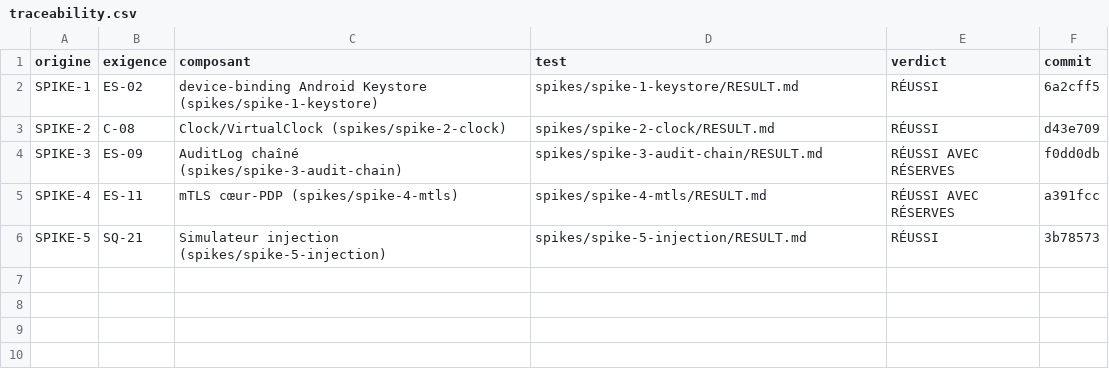
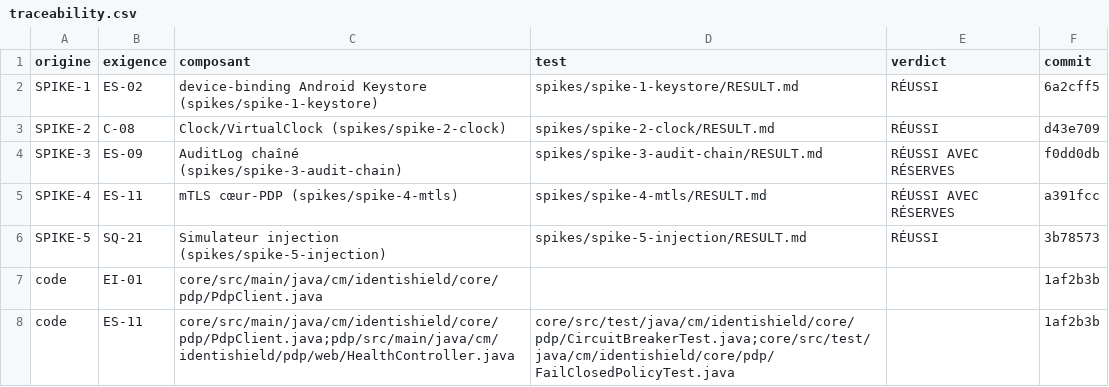
Before and after one commit to kateyvana/Identishield-CM, a CSV file: docs/traceability.csv, drawn as a sheet; the diff names each change by its address in the sheet, - before the commit and + after, or states it on an @@ line.

```diff
--- a/docs/traceability.csv
+++ b/docs/traceability.csv
+row 7: code | EI-01 | core/src/main/java/cm/identishield/core/pdp/PdpClient.java |  |  | 1af2b3b
+row 8: code | ES-11 | core/src/main/java/cm/identishield/core/pdp/PdpClient.java;pdp/src/main/java/cm/identishield/pdp/web/HealthController.java | core/src/test/java/cm/identishield/core/pdp/CircuitBreakerTest.java;core/src/test/java/cm/identishield/core/pdp/FailClosedPolicyTest.java |  | 1af2b3b
```
